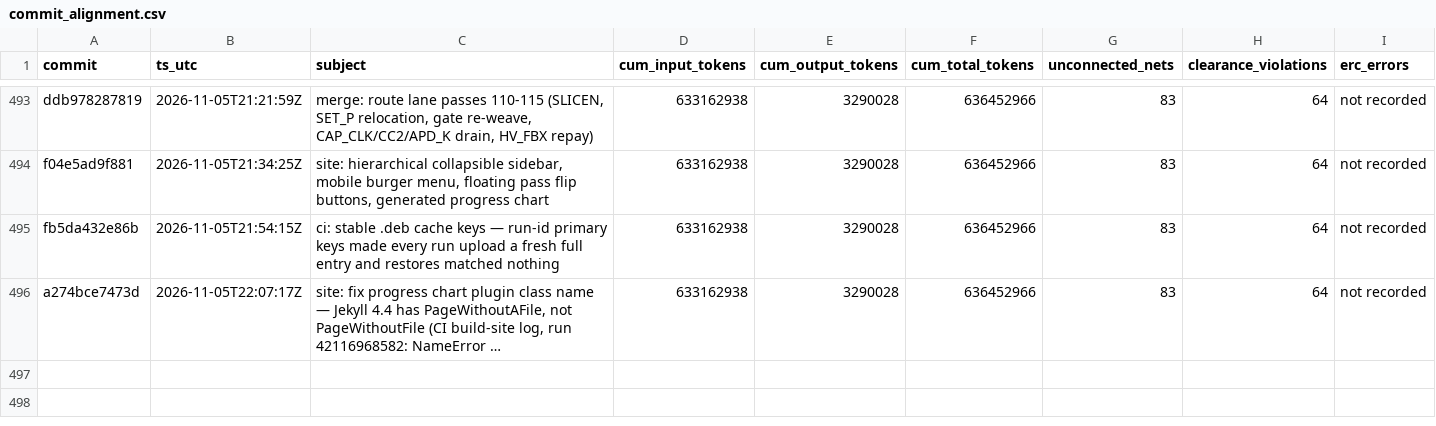
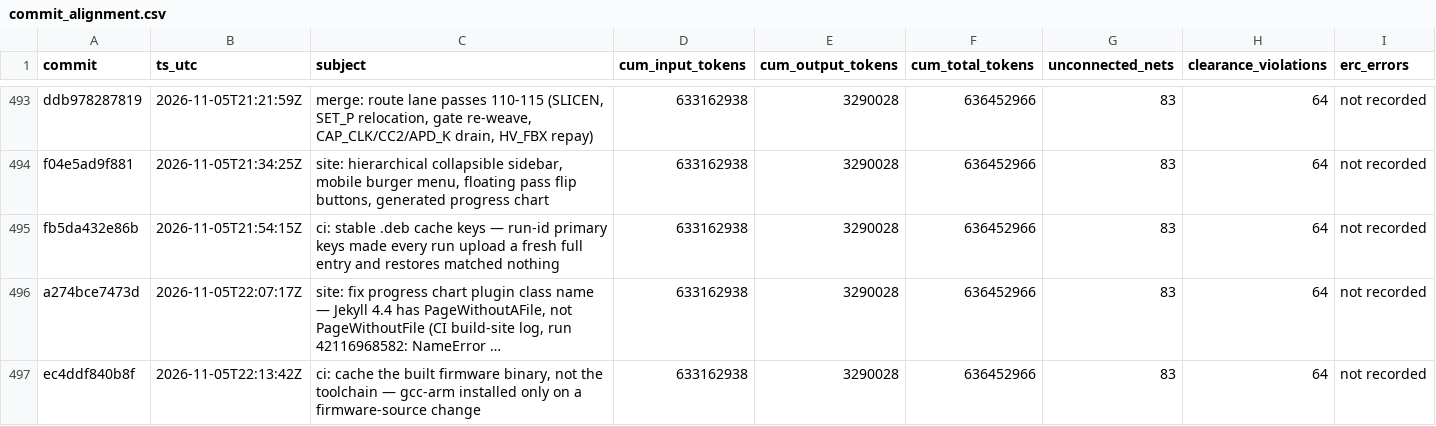
Before and after one commit to sneakers-the-rat/lvds-receiver-official, a CSV file: metrics/commit_alignment.csv, drawn as a sheet; only a part is shown, gaps mark what is left out; long unchanged cells end in …; the diff names each change by its address in the sheet, - before the commit and + after, or states it on an @@ line.

```diff
--- a/metrics/commit_alignment.csv
+++ b/metrics/commit_alignment.csv
+row 497: ec4ddf840b8f | 2026-11-05T22:13:42Z | ci: cache the built firmware binary, not the toolchain — gcc-arm installed only on a firmware-source change | 633162938 | 3290028 | 636452966 | 83 | 64 | not recorded
```
Also changed, not shown: 2 other files.
